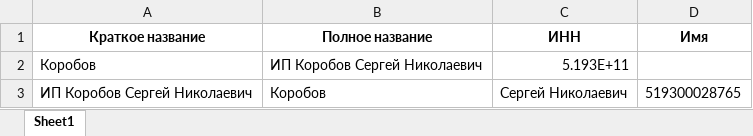
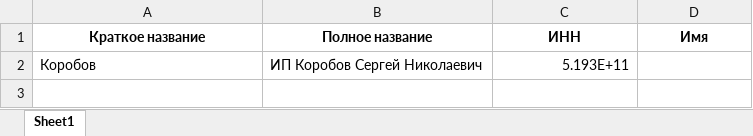
Before and after one commit to ddsekret/TelegramBot, an Excel workbook: firms_db.xlsx, sheet Sheet1, drawn as a sheet; values as stored, in another font and other column widths than the file's, no borders; the diff names each change by its address in the sheet, - before the commit and + after, or states it on an @@ line.

```diff
--- a/firms_db.xlsx (sheet Sheet1)
+++ b/firms_db.xlsx (sheet Sheet1)
-row 3: ИП Коробов Сергей Николаевич | Коробов | Сергей Николаевич | 519300028765
```
Also changed, not shown: carriers_db.xlsx, drivers_db.xlsx, 36 other files.
